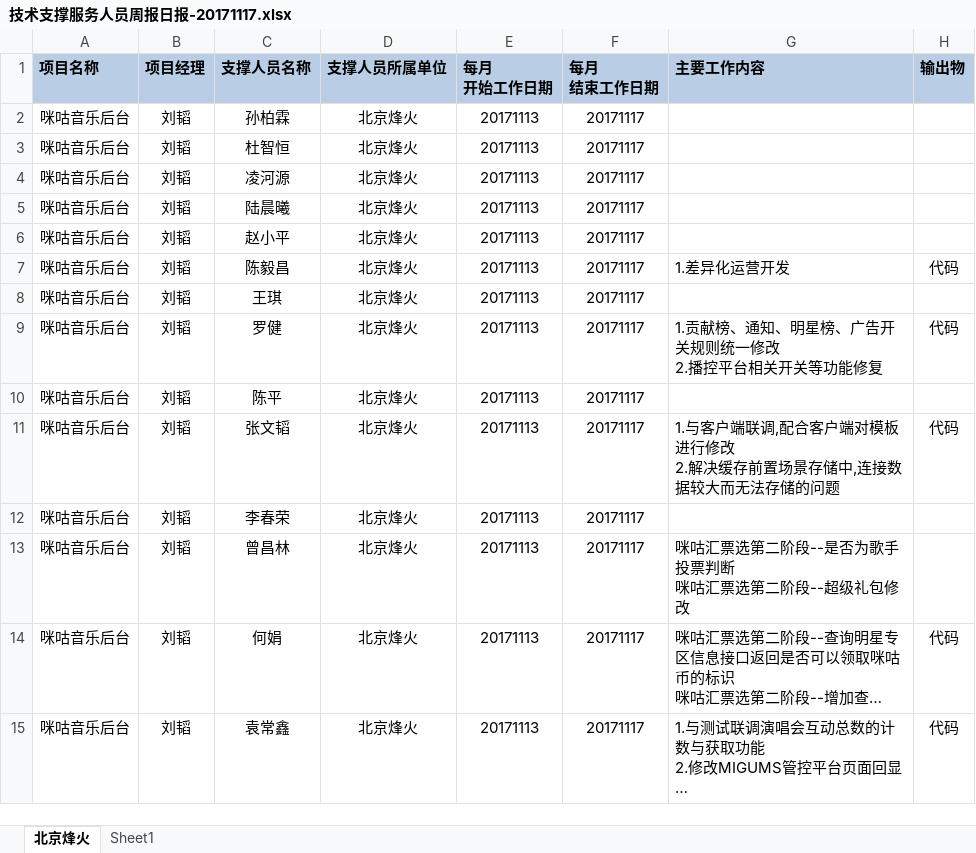
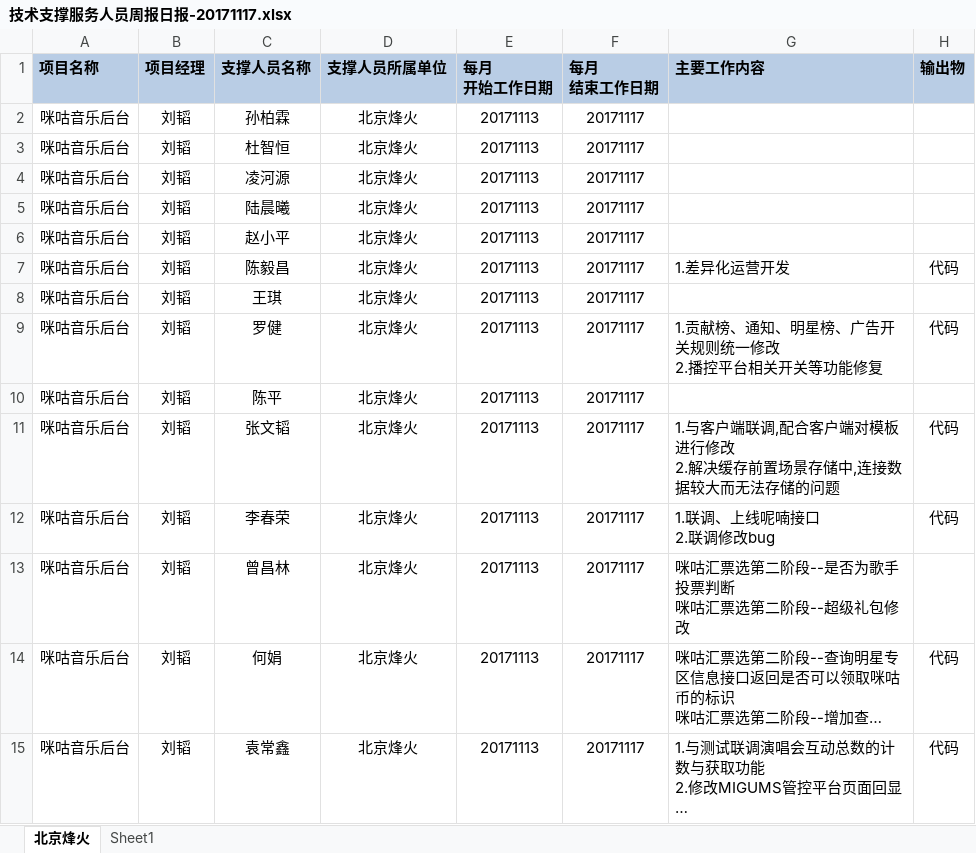
Before and after one commit to just-forking/weekReport, an Excel workbook: 20171117周报/技术支撑服务人员周报日报-20171117.xlsx, sheet 北京烽火, drawn as a sheet; long unchanged cells end in …; values as stored, in another font and other column widths than the file's, no borders; ↵ is a line break in a cell; the diff names each change by its address in the sheet, - before the commit and + after, or states it on an @@ line.

```diff
--- a/20171117周报/技术支撑服务人员周报日报-20171117.xlsx (sheet 北京烽火)
+++ b/20171117周报/技术支撑服务人员周报日报-20171117.xlsx (sheet 北京烽火)
-G12 (主要工作内容): (empty)
+G12 (主要工作内容): 1.联调、上线呢喃接口 ↵ 2.联调修改bug
-H12 (输出物): (empty)
+H12 (输出物): 代码
```
Also changed, not shown: 20171103周报/技术支撑服务人员周报日报-20171103.xlsx, 20171110周报/技术支撑服务人员周报日报-20171110.xlsx, 2 other files.
